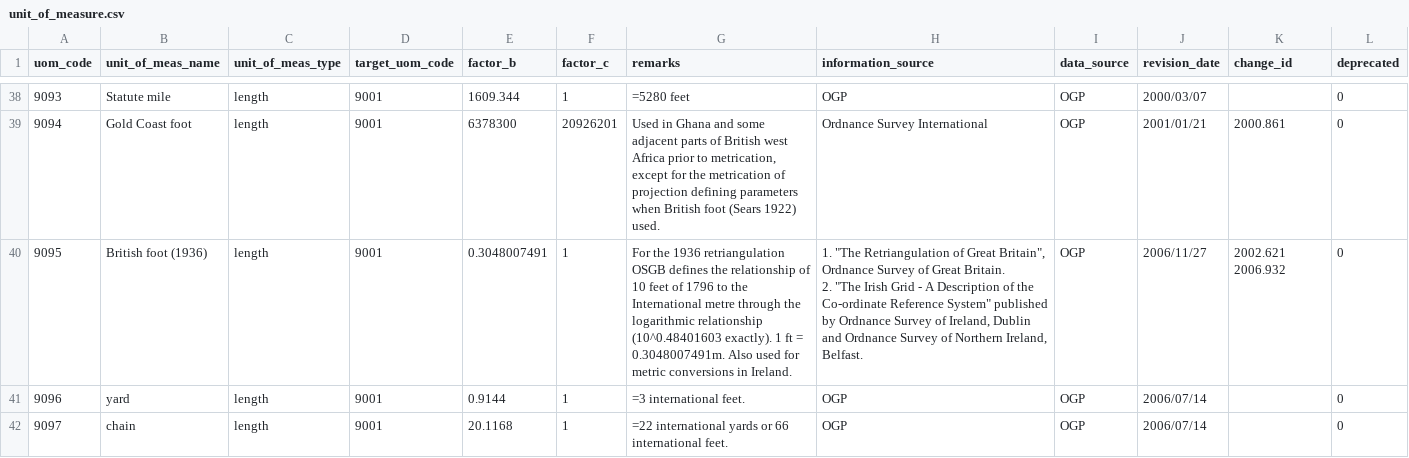
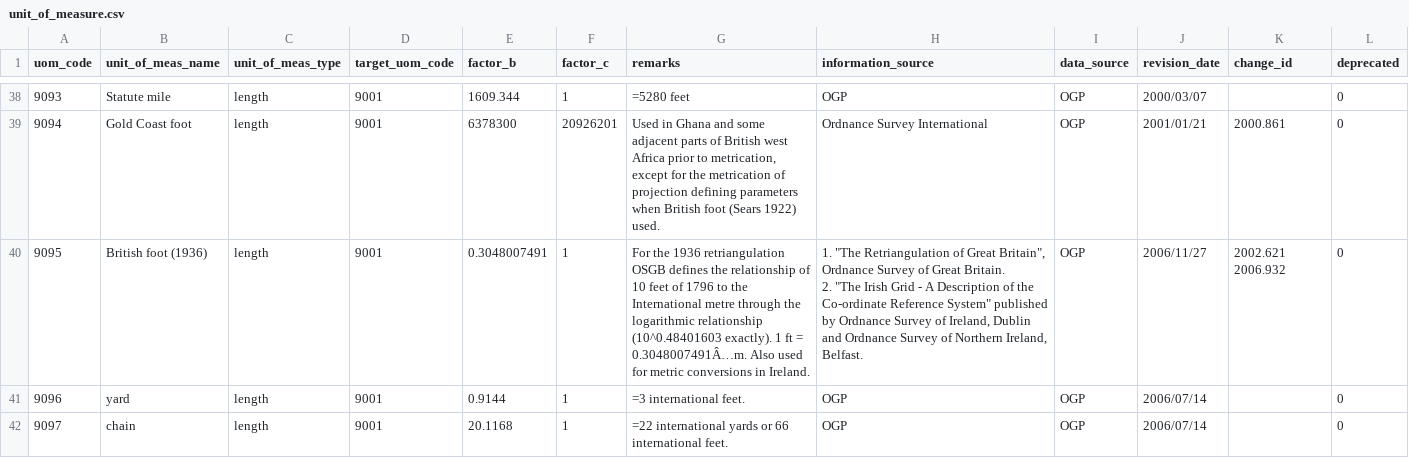
Before and after one commit to Alucarth/DicoGIS, a CSV file: data/gdal/unit_of_measure.csv, drawn as a sheet; only a part is shown, gaps mark what is left out; the diff names each change by its address in the sheet, - before the commit and + after, or states it on an @@ line.

```diff
--- a/data/gdal/unit_of_measure.csv
+++ b/data/gdal/unit_of_measure.csv
-G40 (remarks): …ft = 0.3048007491m. Also used…
+G40 (remarks): …ft = 0.3048007491Â…m. Also used…
```
Also changed, not shown: data/gdal/ellipsoid.csv, data/gdal/geoccs.csv, 18 other files.
